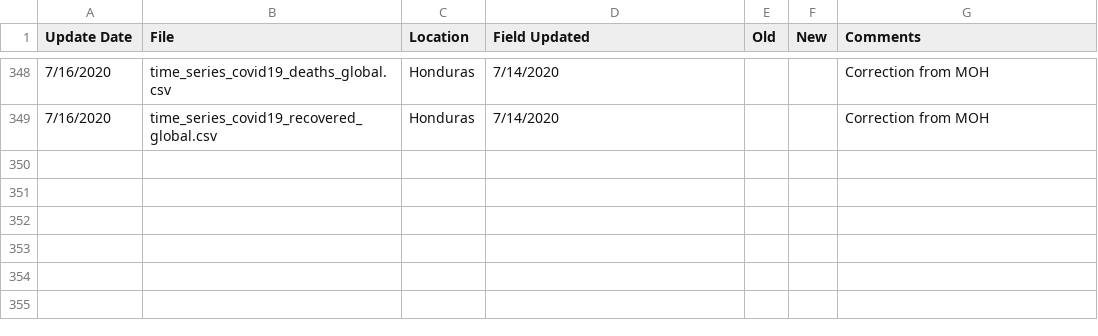
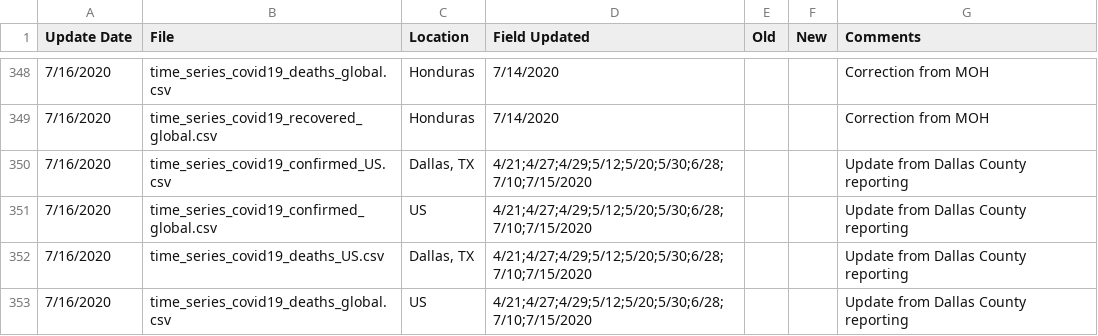
Before and after one commit to almenal/covid-r-plots, a CSV file: rawdata/Errata.csv, drawn as a sheet; only a part is shown, gaps mark what is left out.

```diff
--- a/rawdata/Errata.csv
+++ b/rawdata/Errata.csv
@@ -349 +349,5 @@
 7/16/2020,time_series_covid19_recovered_global.csv,Honduras,7/14/2020,,,Correction from MOH
+7/16/2020,time_series_covid19_confirmed_US.csv,"Dallas, TX",4/21;4/27;4/29;5/12;5/20;5/30;6/28;7/10;7/15/2020,,,Update from Dallas County reporting
+7/16/2020,time_series_covid19_confirmed_global.csv,US,4/21;4/27;4/29;5/12;5/20;5/30;6/28;7/10;7/15/2020,,,Update from Dallas County reporting
+7/16/2020,time_series_covid19_deaths_US.csv,"Dallas, TX",4/21;4/27;4/29;5/12;5/20;5/30;6/28;7/10;7/15/2020,,,Update from Dallas County reporting
+7/16/2020,time_series_covid19_deaths_global.csv,US,4/21;4/27;4/29;5/12;5/20;5/30;6/28;7/10;7/15/2020,,,Update from Dallas County reporting
```
Also changed, not shown: csv-data/covid-cases-timenorm-small.csv, rawdata/time_series_covid19_confirmed_global.csv, 13 other files.
